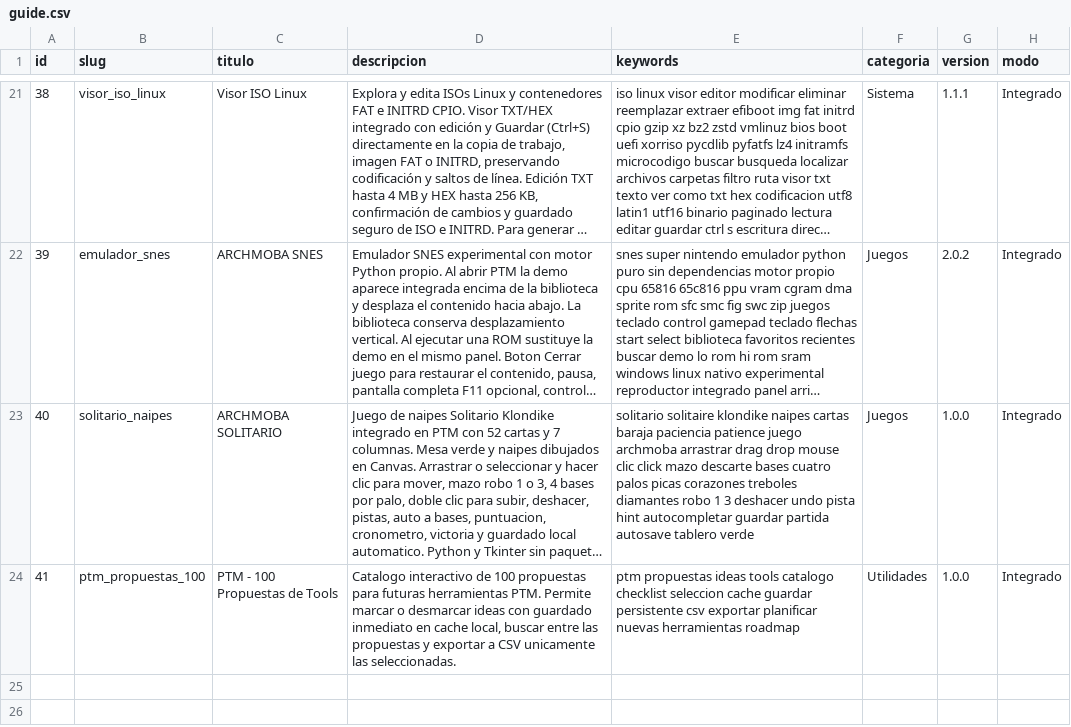
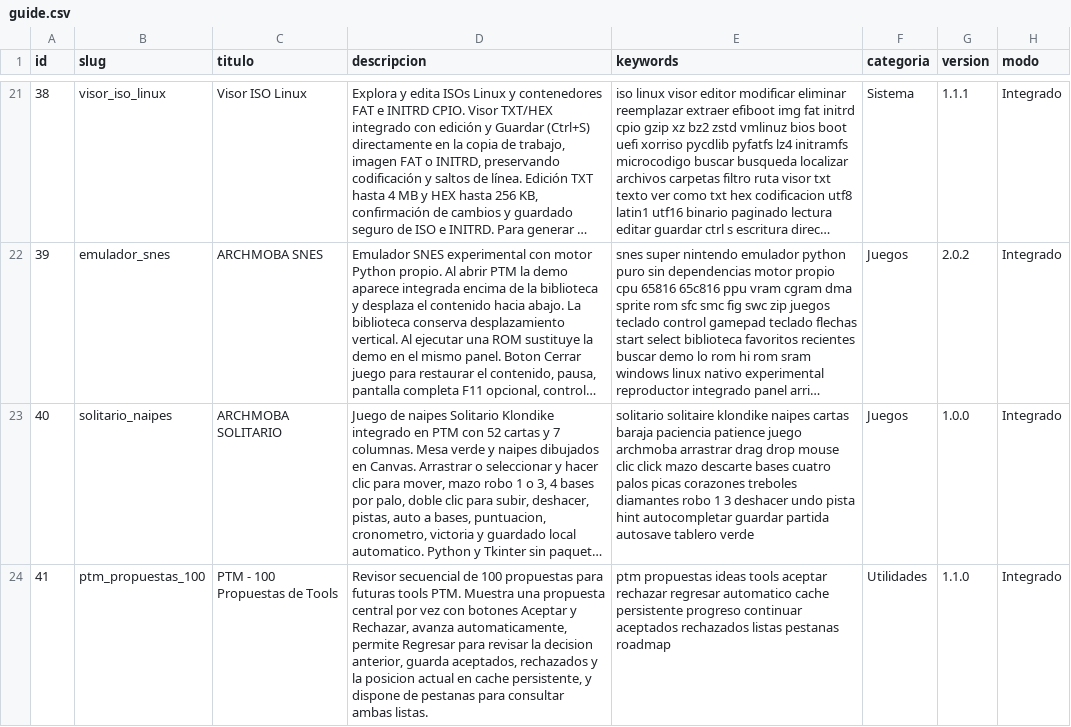
Before and after one commit to mobatfb/archmoba-config, a CSV file: PTM/guide.csv, drawn as a sheet; only a part is shown, gaps mark what is left out; long unchanged cells end in …; the diff names each change by its address in the sheet, - before the commit and + after, or states it on an @@ line.

Commit message:
PTM: update proposals tool metadata to v1.1.0

```diff
--- a/PTM/guide.csv
+++ b/PTM/guide.csv
-D24 (descripcion): Catalogo interactivo de 100 propuestas para futuras herramientas PTM. Permite marcar o desmarcar ideas con guardado inmediato en cache local, buscar entre las propuestas y exportar a CSV unicamente las seleccionadas.
+D24 (descripcion): Revisor secuencial de 100 propuestas para futuras tools PTM. Muestra una propuesta central por vez con botones Aceptar y Rechazar, avanza automaticamente, permite Regresar para revisar la decision anterior, guarda aceptados, rechazados y la posicion actual en cache persistente, y dispone de pestanas para consultar ambas listas.
-E24 (keywords): …ideas tools catalogo checklist seleccion cache guardar persistente csv exportar planificar nuevas herramientas roadmap
+E24 (keywords): …ideas tools aceptar rechazar regresar automatico cache persistente progreso continuar aceptados rechazados listas pestanas roadmap
-G24 (version): 1.0.0
+G24 (version): 1.1.0
```
